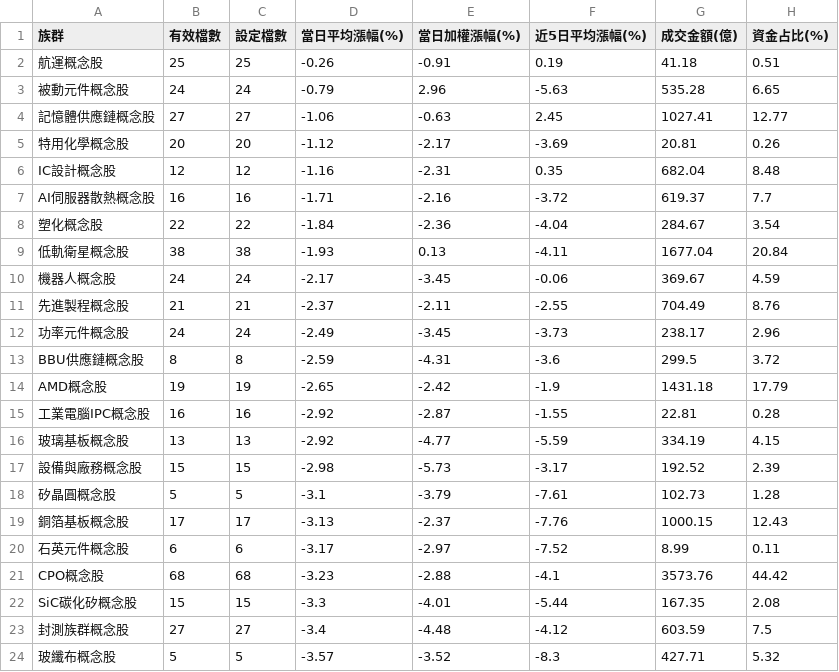
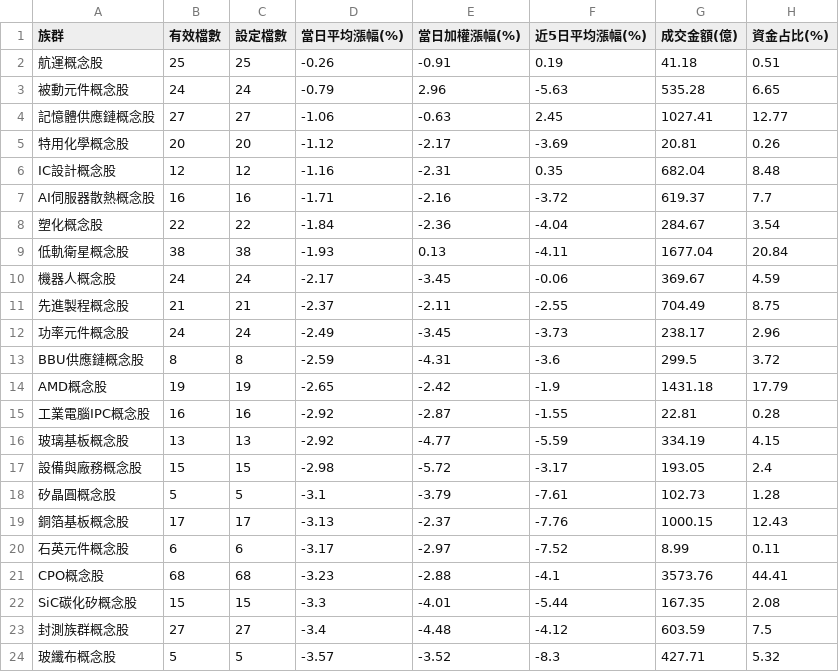
Before and after one commit to jasonlin777/-tw-stock-dashboard, a CSV file: output/sectors_2026-10-29.csv, drawn as a sheet; only a part is shown.

```diff
--- a/output/sectors_2026-10-29.csv
+++ b/output/sectors_2026-10-29.csv
@@ -10,3 +10,3 @@ AI伺服器散熱概念股,16,16,-1.71,-2.16,-3.72,619.37,7.7
 機器人概念股,24,24,-2.17,-3.45,-0.06,369.67,4.59
-先進製程概念股,21,21,-2.37,-2.11,-2.55,704.49,8.76
+先進製程概念股,21,21,-2.37,-2.11,-2.55,704.49,8.75
 功率元件概念股,24,24,-2.49,-3.45,-3.73,238.17,2.96
@@ -16,3 +16,3 @@ AMD概念股,19,19,-2.65,-2.42,-1.9,1431.18,17.79
 玻璃基板概念股,13,13,-2.92,-4.77,-5.59,334.19,4.15
-設備與廠務概念股,15,15,-2.98,-5.73,-3.17,192.52,2.39
+設備與廠務概念股,15,15,-2.98,-5.72,-3.17,193.05,2.4
 矽晶圓概念股,5,5,-3.1,-3.79,-7.61,102.73,1.28
@@ -20,3 +20,3 @@ AMD概念股,19,19,-2.65,-2.42,-1.9,1431.18,17.79
 石英元件概念股,6,6,-3.17,-2.97,-7.52,8.99,0.11
-CPO概念股,68,68,-3.23,-2.88,-4.1,3573.76,44.42
+CPO概念股,68,68,-3.23,-2.88,-4.1,3573.76,44.41
 SiC碳化矽概念股,15,15,-3.3,-4.01,-5.44,167.35,2.08
```
Also changed, not shown: output/sectors_latest.csv, output/stocks_2026-10-29.csv, 4 other files.
